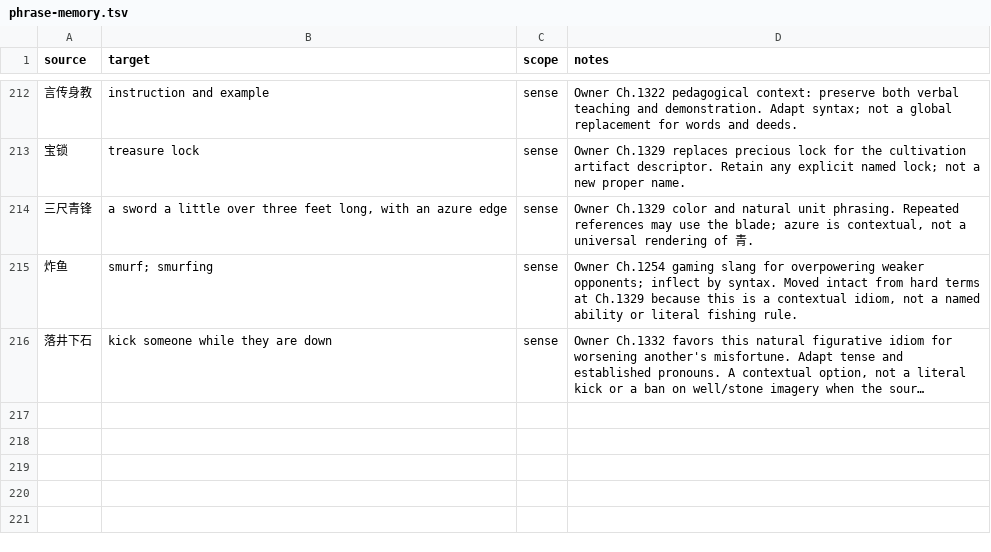
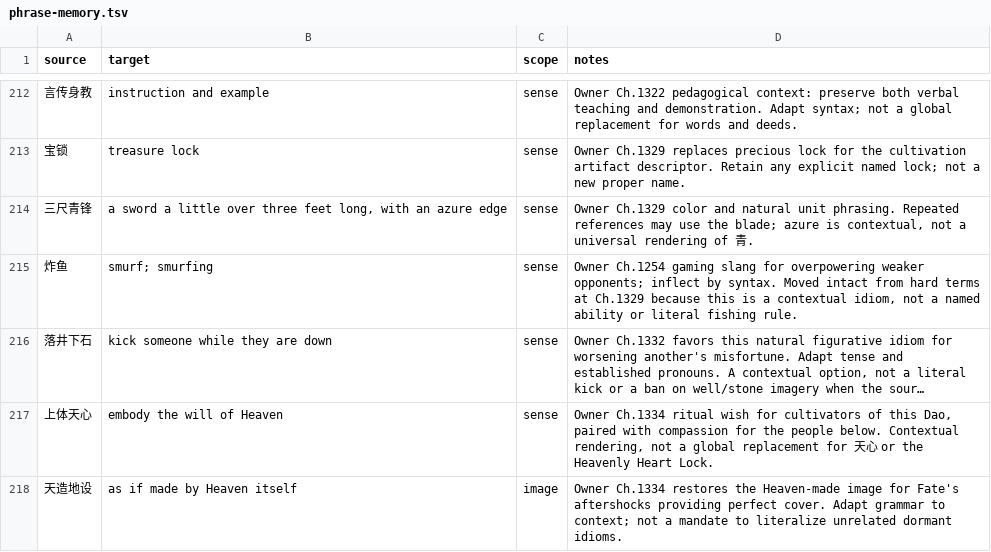
Before and after one commit to RoyUnconquerable/Translation, a TSV file: chatgpt/glossary/phrase-memory.tsv, drawn as a sheet; only a part is shown, gaps mark what is left out; long unchanged cells end in …; the diff names each change by its address in the sheet, - before the commit and + after, or states it on an @@ line.

```diff
--- a/chatgpt/glossary/phrase-memory.tsv
+++ b/chatgpt/glossary/phrase-memory.tsv
+row 217: 上体天心 | embody the will of Heaven | sense | Owner Ch.1334 ritual wish for cultivators of this Dao, paired with compassion for the people below. Contextual rendering, not a global replacement for 天心 or the Heavenly Heart Lock.
+row 218: 天造地设 | as if made by Heaven itself | image | Owner Ch.1334 restores the Heaven-made image for Fate's aftershocks providing perfect cover. Adapt grammar to context; not a mandate to literalize unrelated dormant idioms.
```
Also changed, not shown: chatgpt/chapters/ledger.tsv, chatgpt/reference/decision-log.tsv, 4 other files.
